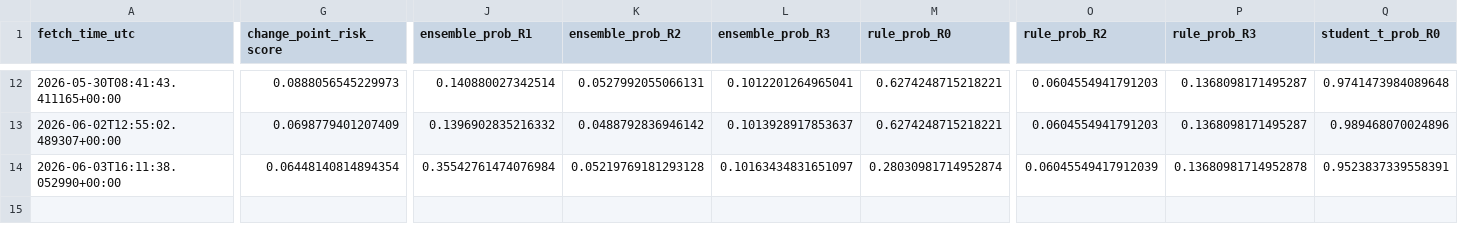
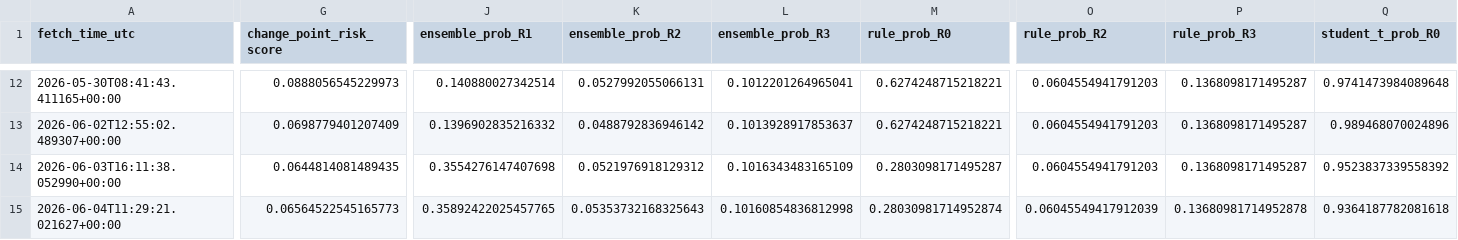
Before and after one commit to harryz77-ai/macro-regime-experiment-v2, a CSV file: data/history.csv, drawn as a sheet; only a part is shown, gaps mark what is left out; rows hold the shown columns only; the diff covers the shown part only; the diff names each change by its address in the sheet, - before the commit and + after, or states it on an @@ line.

```diff
--- a/data/history.csv
+++ b/data/history.csv
-G14 (change_point_risk_score): 0.06448140814894354
+G14 (change_point_risk_score): 0.0644814081489435
-J14 (ensemble_prob_R1): 0.35542761474076984
+J14 (ensemble_prob_R1): 0.3554276147407698
-K14 (ensemble_prob_R2): 0.05219769181293128
+K14 (ensemble_prob_R2): 0.0521976918129312
-L14 (ensemble_prob_R3): 0.10163434831651097
+L14 (ensemble_prob_R3): 0.1016343483165109
-M14 (rule_prob_R0): 0.28030981714952874
+M14 (rule_prob_R0): 0.2803098171495287
-O14 (rule_prob_R2): 0.06045549417912039
+O14 (rule_prob_R2): 0.0604554941791203
-P14 (rule_prob_R3): 0.13680981714952878
+P14 (rule_prob_R3): 0.1368098171495287
-Q14 (student_t_prob_R0): 0.9523837339558391
+Q14 (student_t_prob_R0): 0.9523837339558392
+row 15: 2026-06-04T11:29:21.021627+00:00 | 0.06564522545165773 | 0.35892422025457765 | 0.05353732168325643 | 0.10160854836812998 | 0.28030981714952874 | 0.06045549417912039 | 0.13680981714952878 | 0.9364187782081618
```
Also changed, not shown: 7 edited cells elsewhere in this file, 2 other files.
